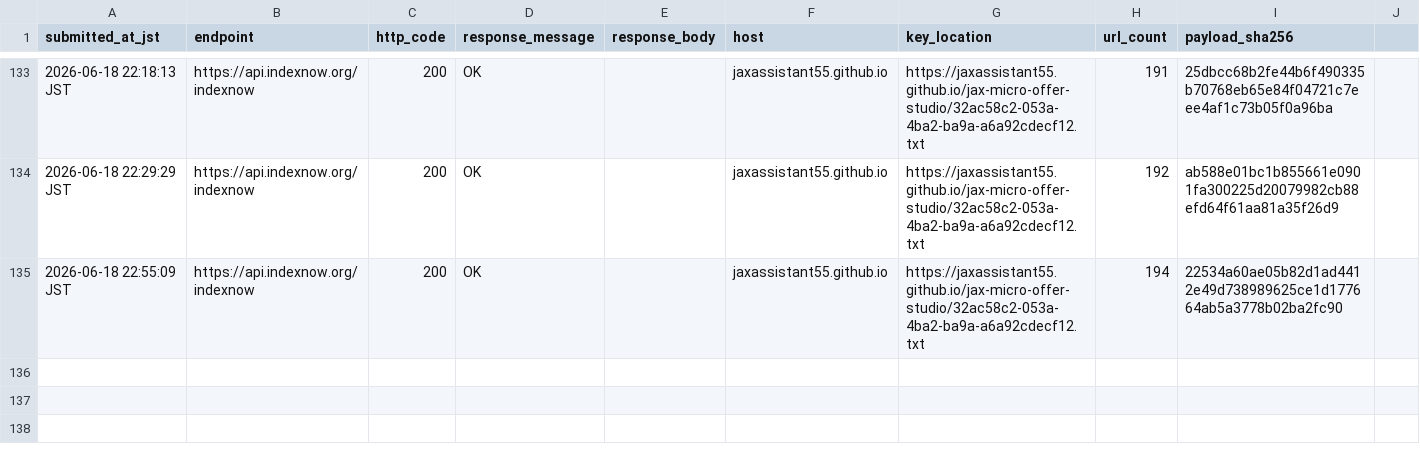
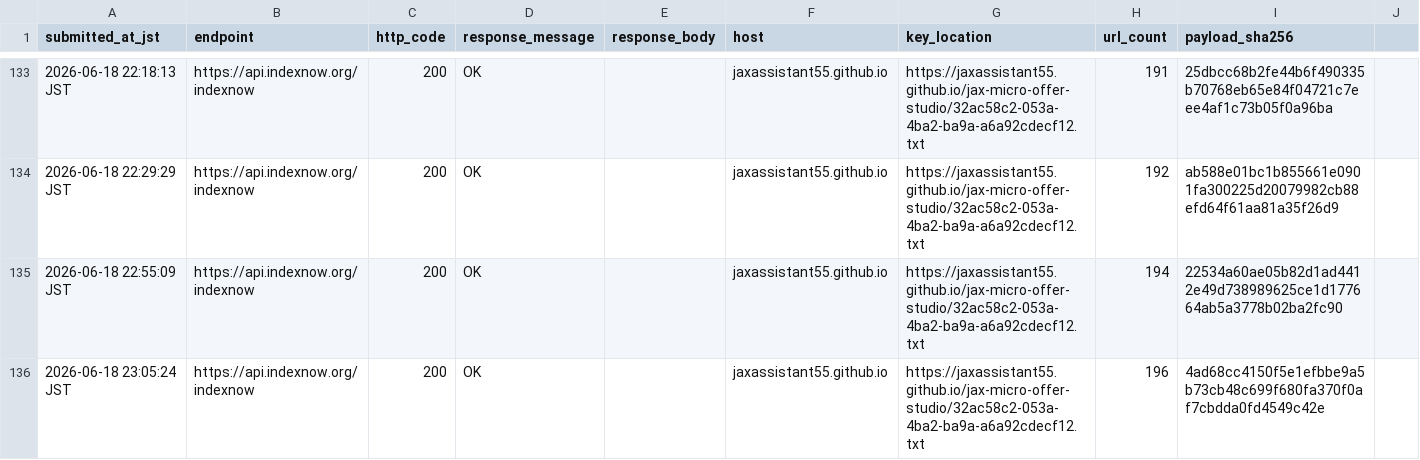
Before and after one commit to jaxassistant55/jax-micro-offer-studio, a CSV file: indexnow_submission_log.csv, drawn as a sheet; only a part is shown, gaps mark what is left out.

Commit message:
Record Markdown publish offer IndexNow submission

```diff
--- a/indexnow_submission_log.csv
+++ b/indexnow_submission_log.csv
@@ -135 +135,2 @@ submitted_at_jst,endpoint,http_code,response_message,response_body,host,key_loca
 2026-06-18 22:55:09 JST,https://api.indexnow.org/indexnow,200,OK,"",jaxassistant55.github.io,https://jaxassistant55.github.io/jax-micro-offer-studio/32ac58c2-053a-4ba2-ba9a-a6a92cdecf12.txt,194,22534a60ae05b82d1ad4412e49d738989625ce1d177664ab5a3778b02ba2fc90
+2026-06-18 23:05:24 JST,https://api.indexnow.org/indexnow,200,OK,"",jaxassistant55.github.io,https://jaxassistant55.github.io/jax-micro-offer-studio/32ac58c2-053a-4ba2-ba9a-a6a92cdecf12.txt,196,4ad68cc4150f5e1efbbe9a5b73cb48c699f680fa370f0af7cbdda0fd4549c42e
```
